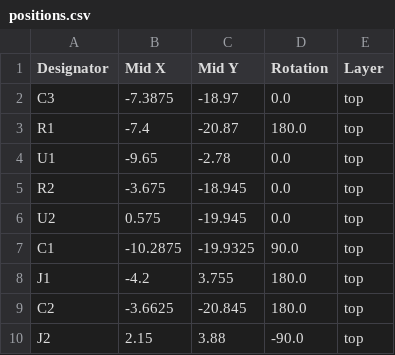
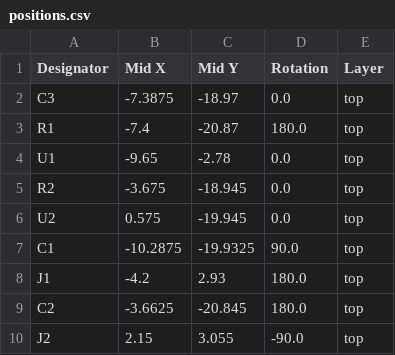
Before and after one commit to karnadii/pmw3360_breakout_board, a CSV file: production/positions.csv, drawn as a sheet.

```diff
--- a/production/positions.csv
+++ b/production/positions.csv
@@ -7,4 +7,4 @@ U2,0.575,-19.945,0.0,top
 C1,-10.2875,-19.9325,90.0,top
-J1,-4.2,3.755,180.0,top
+J1,-4.2,2.93,180.0,top
 C2,-3.6625,-20.845,180.0,top
-J2,2.15,3.88,-90.0,top
+J2,2.15,3.055,-90.0,top
```
Also changed, not shown: 21 other files.
